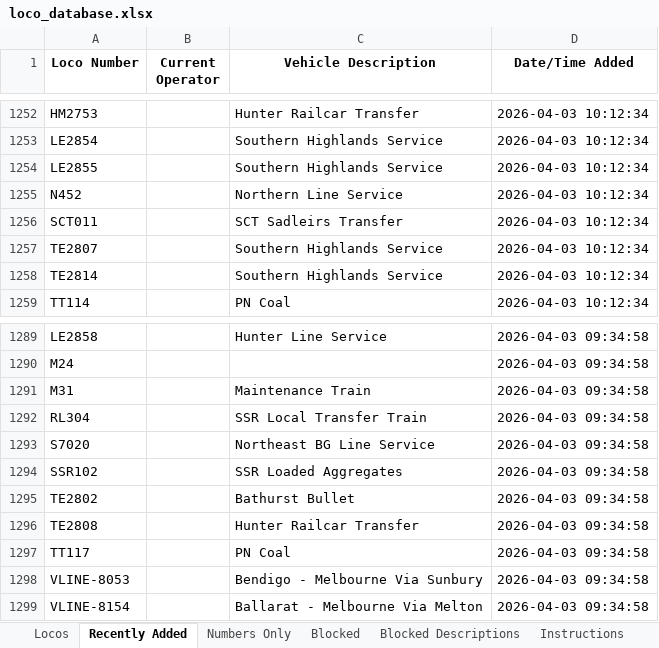
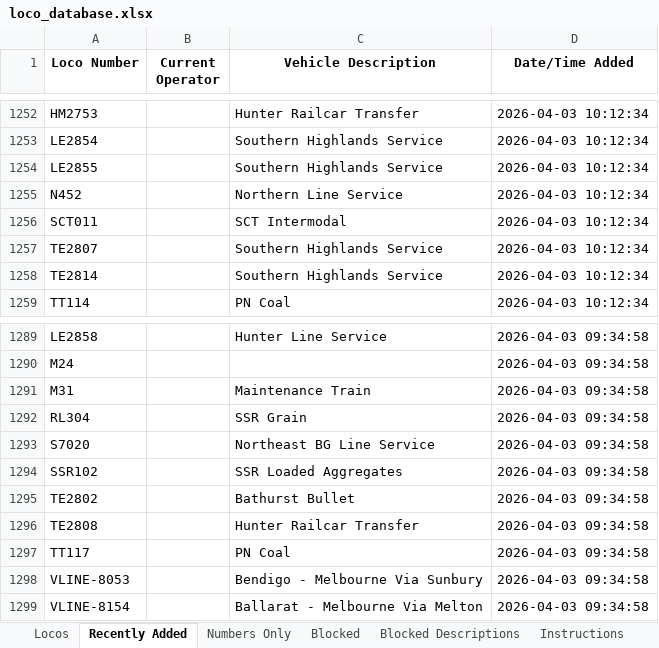
Before and after one commit to grahame21/railops-frontend, an Excel workbook: downloads/loco_database.xlsx, sheet Recently Added, drawn as a sheet; only a part is shown, gaps mark what is left out; values as stored, in another font and other column widths than the file's, no borders; the diff covers the shown part only; the diff names each change by its address in the sheet, - before the commit and + after, or states it on an @@ line.

```diff
--- a/downloads/loco_database.xlsx (sheet Recently Added)
+++ b/downloads/loco_database.xlsx (sheet Recently Added)
-C1256 (Vehicle Description): SCT Sadleirs Transfer
+C1256 (Vehicle Description): SCT Intermodal
-C1292 (Vehicle Description): SSR Local Transfer Train
+C1292 (Vehicle Description): SSR Grain
```
Also changed, not shown: 5 edited cells elsewhere in this sheet, sheet Locos, downloads/loco_numbers_only.xlsx, 3 other files.
